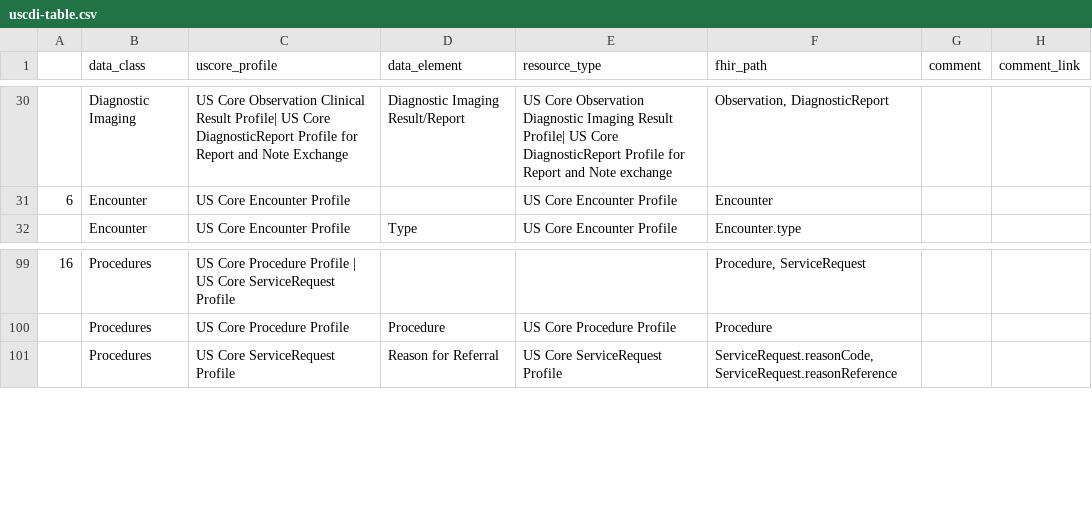
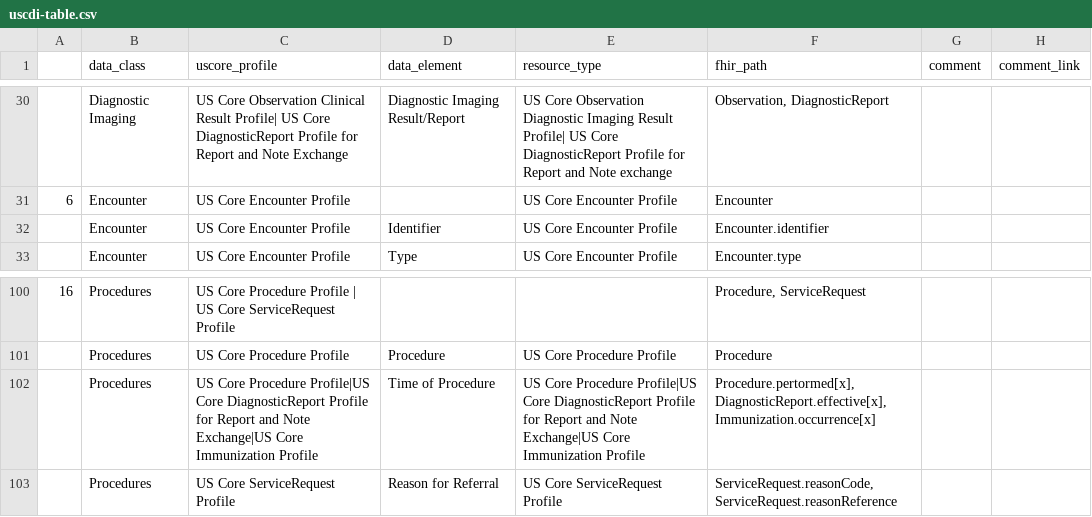
Before and after one commit to HL7/US-Core, a CSV file: input/data/uscdi-table.csv, drawn as a sheet; only a part is shown, gaps mark what is left out; the diff names each change by its address in the sheet, - before the commit and + after, or states it on an @@ line.

Commit message:
USCDI Encounter Identifier and Procedure Time of Service

```diff
--- a/input/data/uscdi-table.csv
+++ b/input/data/uscdi-table.csv
+row 32:  | Encounter | US Core Encounter Profile | Identifier | US Core Encounter Profile | Encounter.identifier
+row 102:  | Procedures | US Core Procedure Profile|US Core DiagnosticReport Profile for Report and Note Exchange|US Core Immunization Profile | Time of Procedure | US Core Procedure Profile|US Core DiagnosticReport Profile for Report and Note Exchange|US Core Immunization Profile | Procedure.pertormed[x],DiagnosticReport.effective[x],Immunization.occurrence[x]
```
Also changed, not shown: 6 other files.
